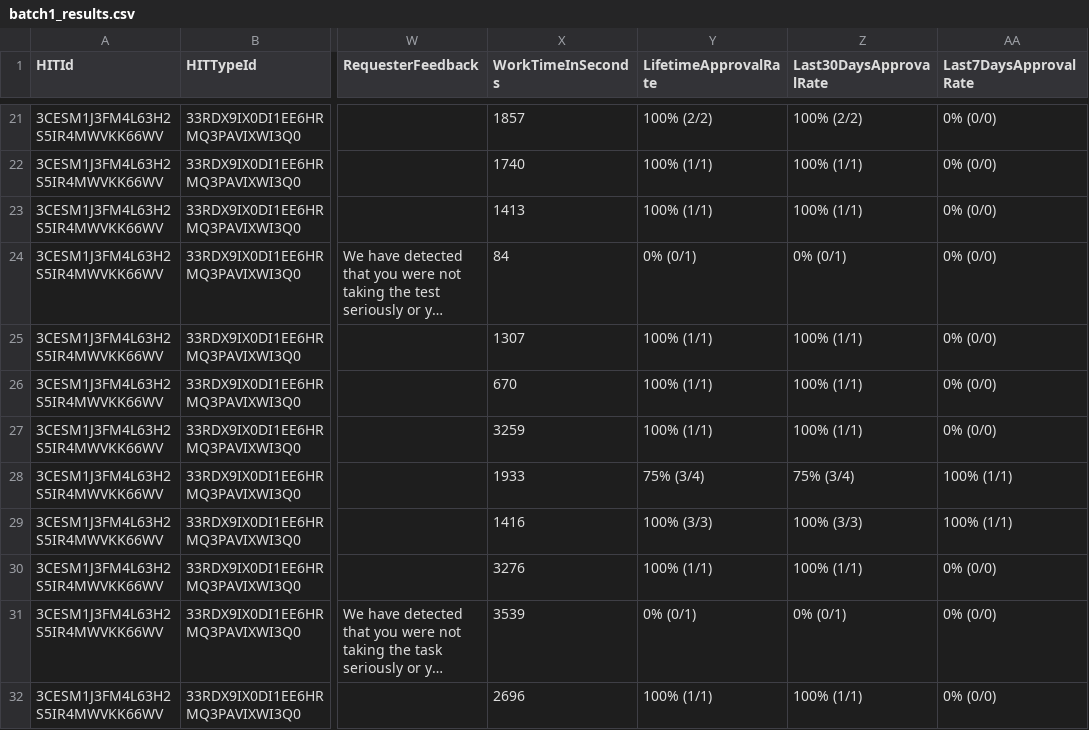
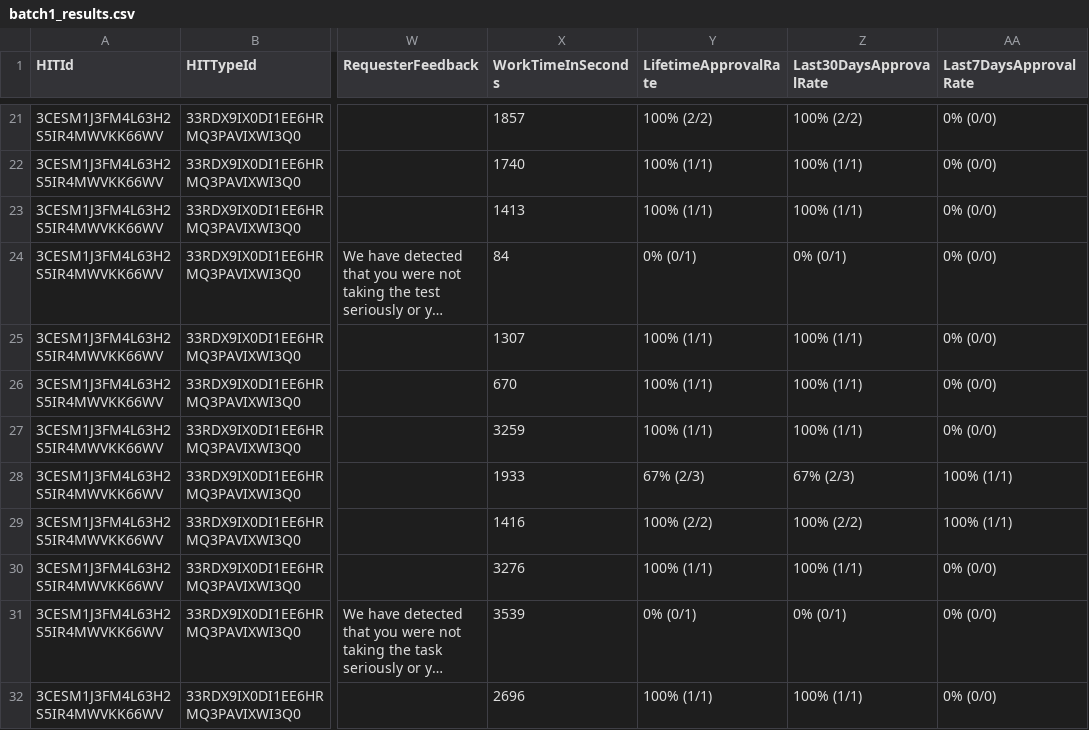
Before and after one commit to akashukla/MTurk_Bovik, a CSV file: Model/prelim-models/batch-data/batch1_results.csv, drawn as a sheet; only a part is shown, gaps mark what is left out; long unchanged cells end in …; the diff covers the shown part only; the diff names each change by its address in the sheet, - before the commit and + after, or states it on an @@ line.

```diff
--- a/Model/prelim-models/batch-data/batch1_results.csv
+++ b/Model/prelim-models/batch-data/batch1_results.csv
-Y28 (LifetimeApprovalRate): 75% (3/4)
+Y28 (LifetimeApprovalRate): 67% (2/3)
-Z28 (Last30DaysApprovalRate): 75% (3/4)
+Z28 (Last30DaysApprovalRate): 67% (2/3)
-Y29 (LifetimeApprovalRate): 100% (3/3)
+Y29 (LifetimeApprovalRate): 100% (2/2)
-Z29 (Last30DaysApprovalRate): 100% (3/3)
+Z29 (Last30DaysApprovalRate): 100% (2/2)
```
Also changed, not shown: 29 edited cells elsewhere in this file, 4 other files.
